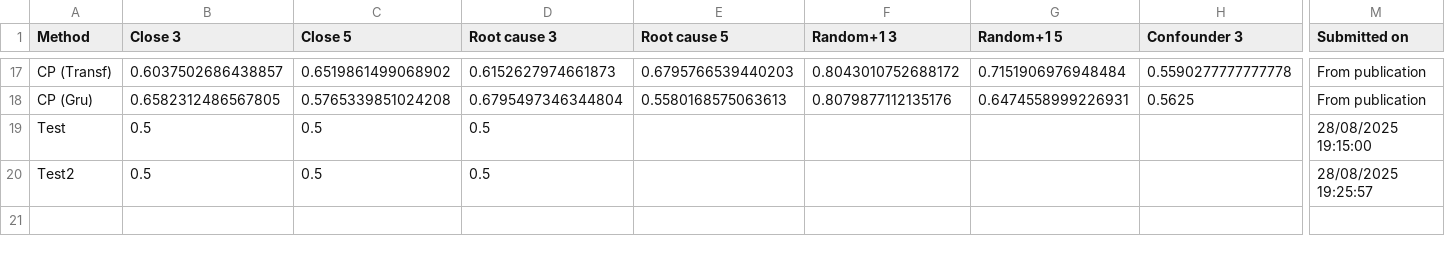
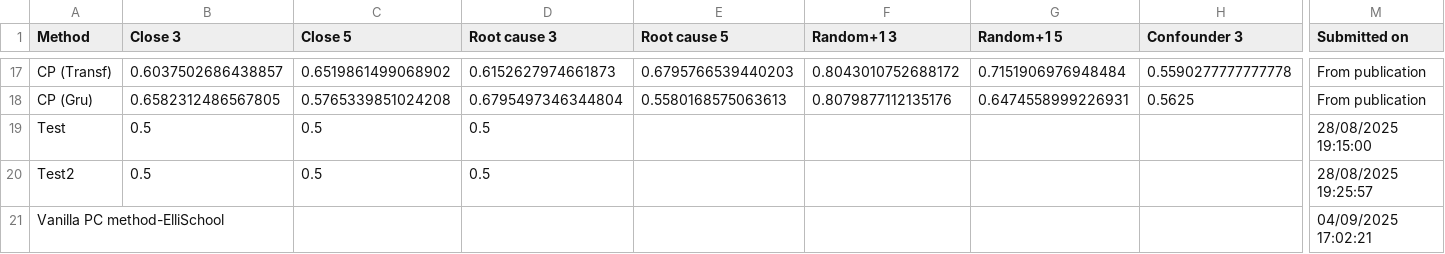
Before and after one commit to CausalRivers/CausalRivers.github.io, a CSV file: scoring.csv, drawn as a sheet; only a part is shown, gaps mark what is left out; rows hold the shown columns only; the diff names each change by its address in the sheet, - before the commit and + after, or states it on an @@ line.

Commit message:
update ellis

```diff
--- a/scoring.csv
+++ b/scoring.csv
+row 21: Vanilla PC method-ElliSchool |  |  |  |  |  |  |  | 04/09/2025 17:02:21
```
